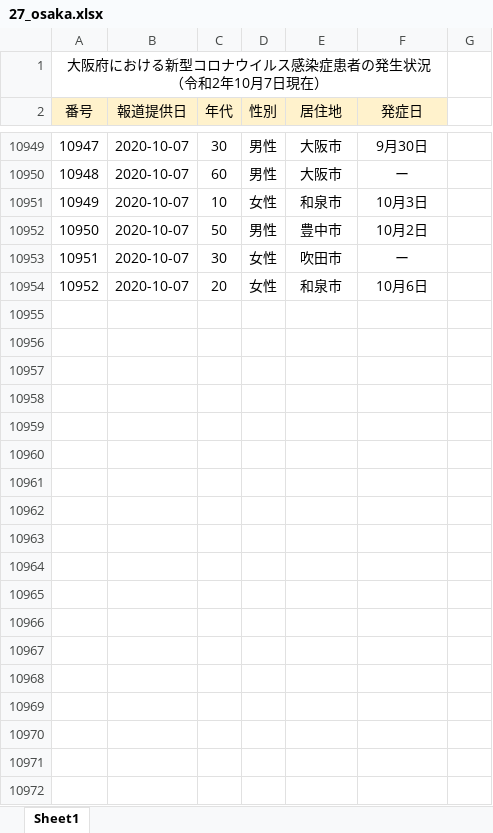
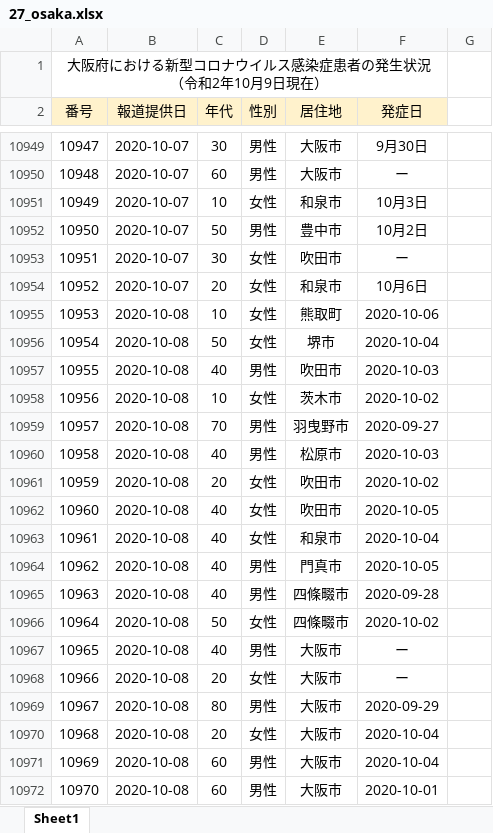
Before and after one commit to CalicoKater/covid-19, an Excel workbook: work/27_osaka.xlsx, sheet Sheet1, drawn as a sheet; only a part is shown, gaps mark what is left out; values as stored, in another font and other column widths than the file's, no borders; the diff covers the shown part only; the diff names each change by its address in the sheet, - before the commit and + after, or states it on an @@ line.

```diff
--- a/work/27_osaka.xlsx (sheet Sheet1)
+++ b/work/27_osaka.xlsx (sheet Sheet1)
@@ column A (番号) renumbered in row 1 @@
+row 10955: 10953 | 2020-10-08 | 10 | 女性 | 熊取町 | 2020-10-06
+row 10956: 10954 | 2020-10-08 | 50 | 女性 | 堺市 | 2020-10-04
+row 10957: 10955 | 2020-10-08 | 40 | 男性 | 吹田市 | 2020-10-03
+row 10958: 10956 | 2020-10-08 | 10 | 女性 | 茨木市 | 2020-10-02
+row 10959: 10957 | 2020-10-08 | 70 | 男性 | 羽曳野市 | 2020-09-27
+row 10960: 10958 | 2020-10-08 | 40 | 男性 | 松原市 | 2020-10-03
+row 10961: 10959 | 2020-10-08 | 20 | 女性 | 吹田市 | 2020-10-02
+row 10962: 10960 | 2020-10-08 | 40 | 女性 | 吹田市 | 2020-10-05
+row 10963: 10961 | 2020-10-08 | 40 | 女性 | 和泉市 | 2020-10-04
+row 10964: 10962 | 2020-10-08 | 40 | 男性 | 門真市 | 2020-10-05
+row 10965: 10963 | 2020-10-08 | 40 | 男性 | 四條畷市 | 2020-09-28
+row 10966: 10964 | 2020-10-08 | 50 | 女性 | 四條畷市 | 2020-10-02
+row 10967: 10965 | 2020-10-08 | 40 | 男性 | 大阪市 | ー
+row 10968: 10966 | 2020-10-08 | 20 | 女性 | 大阪市 | ー
+row 10969: 10967 | 2020-10-08 | 80 | 男性 | 大阪市 | 2020-09-29
+row 10970: 10968 | 2020-10-08 | 20 | 女性 | 大阪市 | 2020-10-04
+row 10971: 10969 | 2020-10-08 | 60 | 男性 | 大阪市 | 2020-10-04
+row 10972: 10970 | 2020-10-08 | 60 | 男性 | 大阪市 | 2020-10-01
```
Also changed, not shown: 89 added rows elsewhere in this sheet, work/09_tochigi.xlsx, work/28_hyogo.xlsx, 53 other files.
